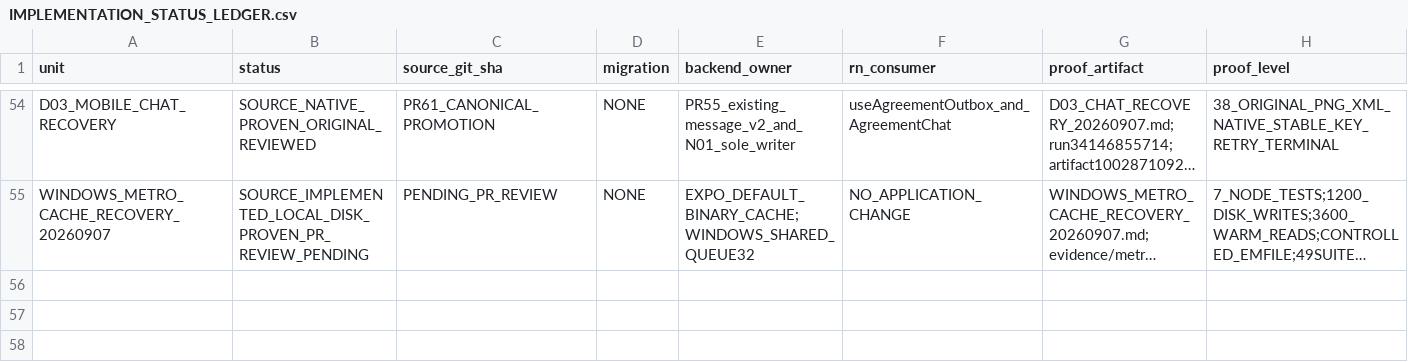
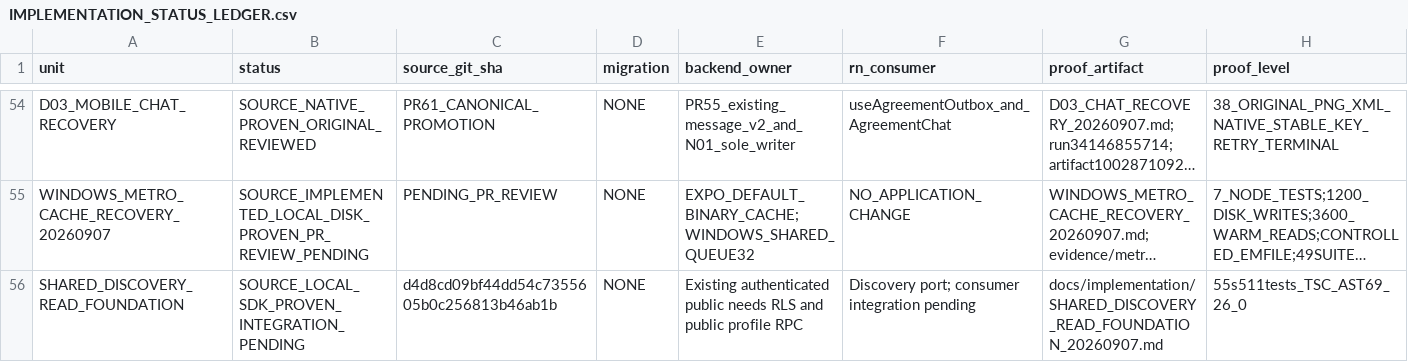
Before and after one commit to Uskoci1/USKOCI-CLEAN, a CSV file: docs/implementation/IMPLEMENTATION_STATUS_LEDGER.csv, drawn as a sheet; only a part is shown, gaps mark what is left out; long unchanged cells end in …; rows hold the shown columns only; the diff names each change by its address in the sheet, - before the commit and + after, or states it on an @@ line.

Commit message:
feat: add bounded public discovery read contract

```diff
--- a/docs/implementation/IMPLEMENTATION_STATUS_LEDGER.csv
+++ b/docs/implementation/IMPLEMENTATION_STATUS_LEDGER.csv
+row 56: SHARED_DISCOVERY_READ_FOUNDATION | SOURCE_LOCAL_SDK_PROVEN_INTEGRATION_PENDING | d4d8cd09bf44dd54c7355605b0c256813b46ab1b | NONE | Existing authenticated public needs RLS and public profile RPC | Discovery port; consumer integration pending | docs/implementation/SHARED_DISCOVERY_READ_FOUNDATION_20260907.md | 55s511tests_TSC_AST69_26_0
```
Also changed, not shown: 15 other files.
